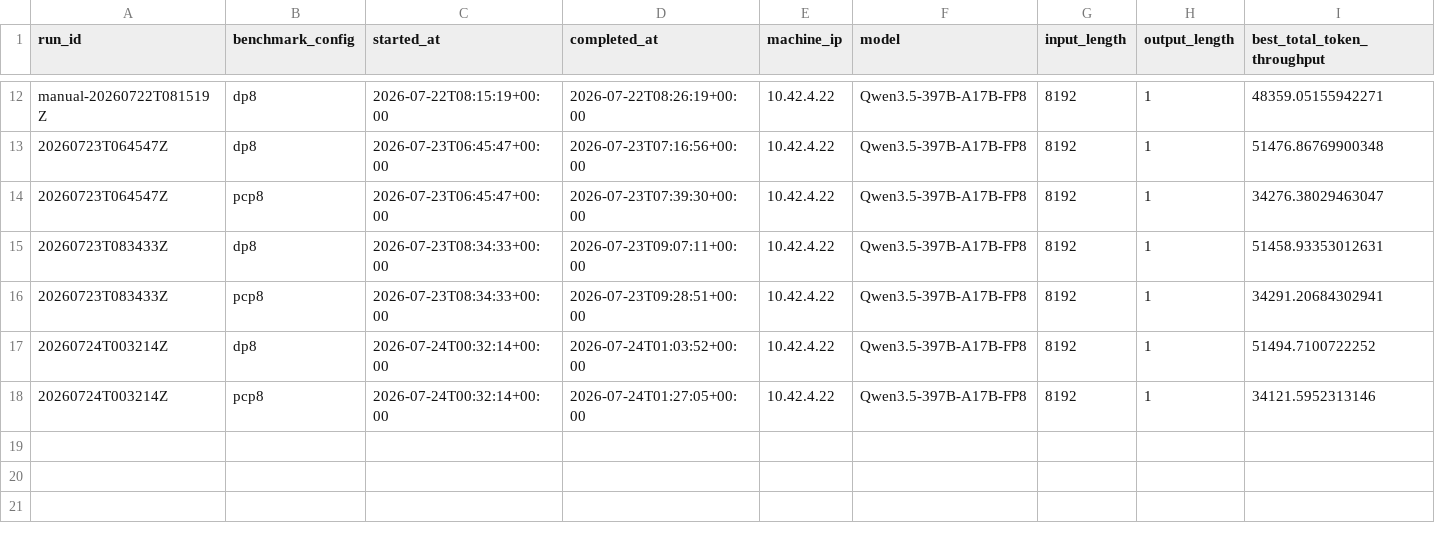
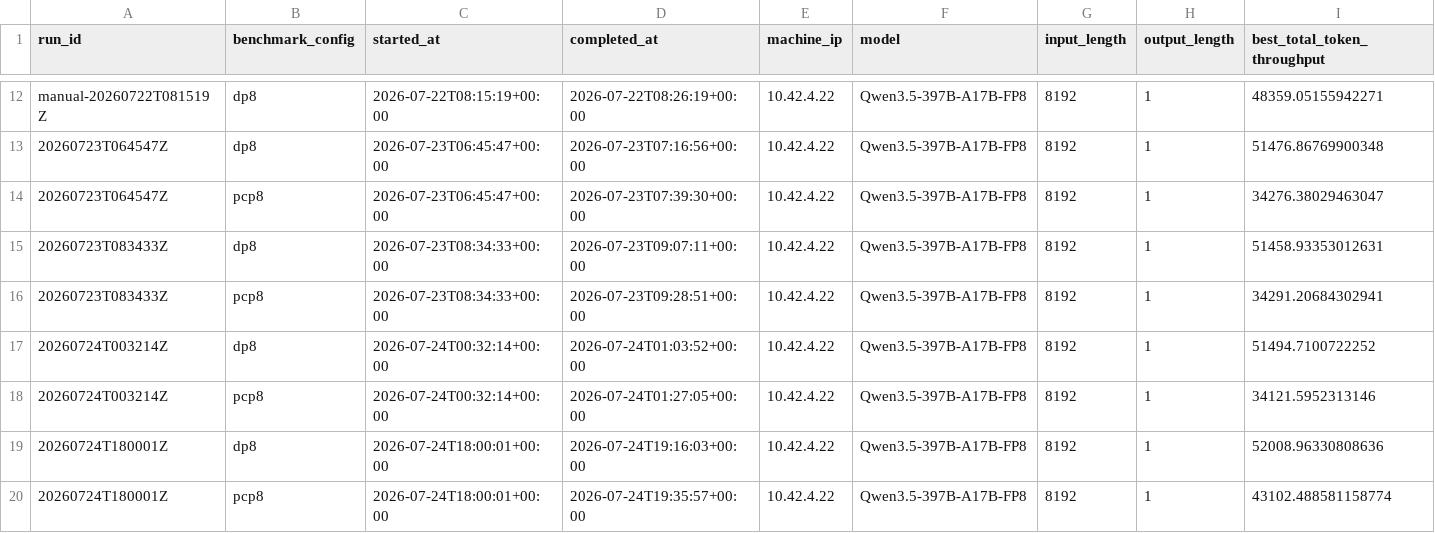
Before and after one commit to aios-tpu-infra/tpu_benchmark_daily, a CSV file: reports/throughput_history.csv, drawn as a sheet; only a part is shown, gaps mark what is left out; rows hold the shown columns only; the diff names each change by its address in the sheet, - before the commit and + after, or states it on an @@ line.

Commit message:
Update benchmark report: 20260724T180001Z (DP8 52008.96, PCP8 43102.49 tok/s)

```diff
--- a/reports/throughput_history.csv
+++ b/reports/throughput_history.csv
+row 19: 20260724T180001Z | dp8 | 2026-07-24T18:00:01+00:00 | 2026-07-24T19:16:03+00:00 | 10.42.4.22 | Qwen3.5-397B-A17B-FP8 | 8192 | 1 | 52008.96330808636
+row 20: 20260724T180001Z | pcp8 | 2026-07-24T18:00:01+00:00 | 2026-07-24T19:35:57+00:00 | 10.42.4.22 | Qwen3.5-397B-A17B-FP8 | 8192 | 1 | 43102.488581158774
```
Also changed, not shown: 6 other files.
